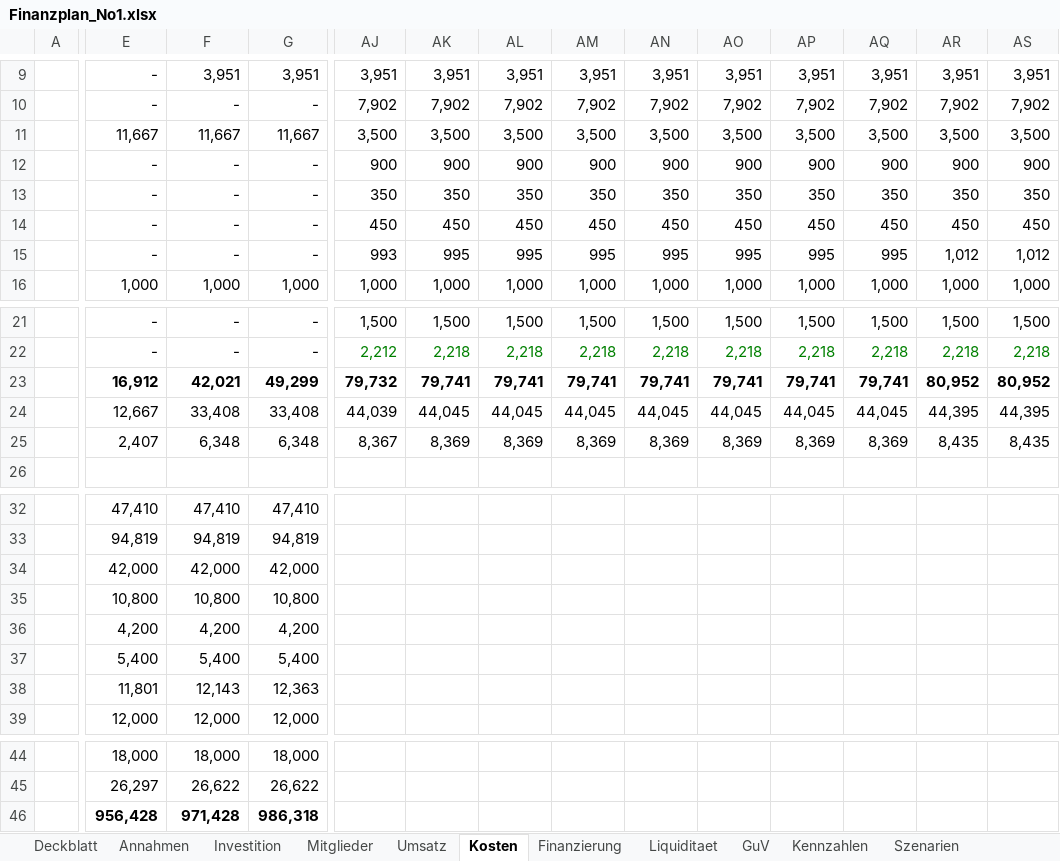
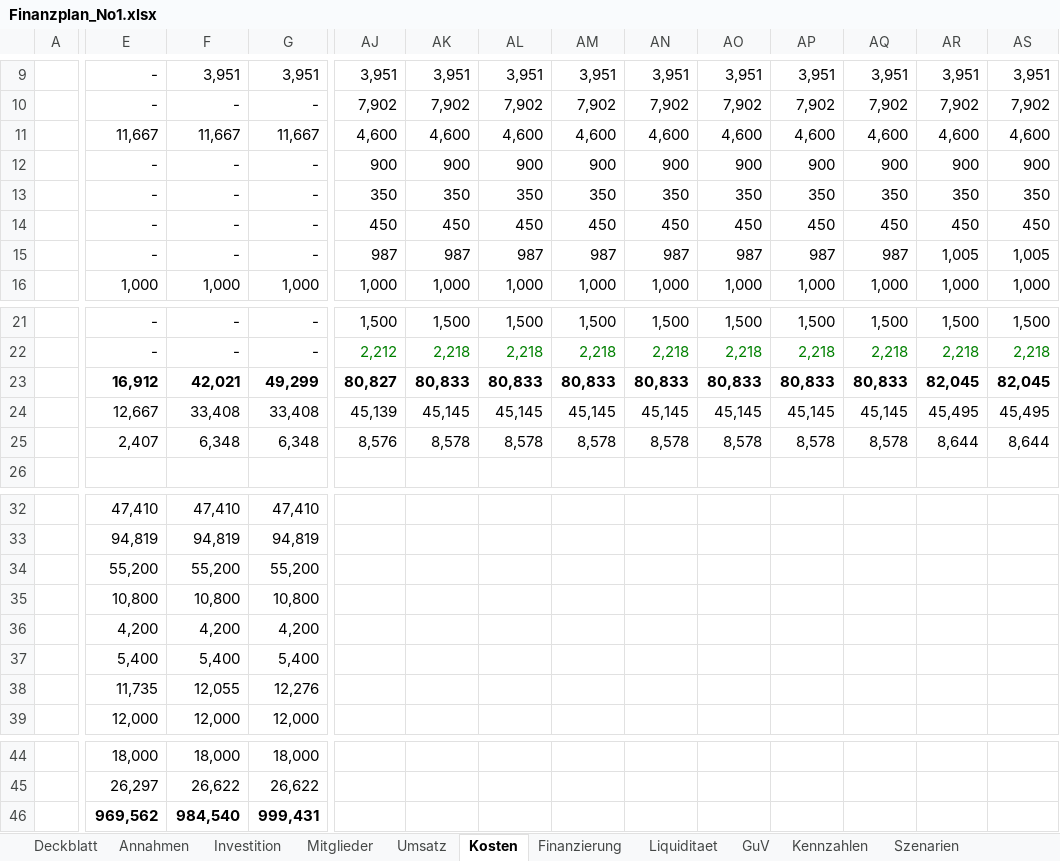
Before and after one commit to JITrap/NextGen-Lernen, an Excel workbook: gym-planner/businessplan/Finanzplan_No1.xlsx, sheet Kosten, drawn as a sheet; only a part is shown, gaps mark what is left out; values as stored, in another font and other column widths than the file's, no borders; removed rows and columns are numbered as before the commit, all else as after; rows hold the shown columns only; the diff covers the shown part only; the diff names each change by its address in the sheet, - before the commit and + after, or states it on an @@ line.

```diff
--- a/gym-planner/businessplan/Finanzplan_No1.xlsx (sheet Kosten)
+++ b/gym-planner/businessplan/Finanzplan_No1.xlsx (sheet Kosten)
-row 11:  | 11,667 | 11,667 | 11,667 | 3,500 | 3,500 | 3,500 | 3,500 | 3,500 | 3,500 | 3,500 | 3,500 | 3,500 | 3,500
+row 11:  | 11,667 | 11,667 | 11,667 | 4,600 | 4,600 | 4,600 | 4,600 | 4,600 | 4,600 | 4,600 | 4,600 | 4,600 | 4,600
-AJ15: 993
+AJ15: 987
-AK15: 995
+AK15: 987
-AL15: 995
+AL15: 987
-AM15: 995
+AM15: 987
-AN15: 995
+AN15: 987
-AO15: 995
+AO15: 987
-AP15: 995
+AP15: 987
-AQ15: 995
+AQ15: 987
-AR15: 1,012
+AR15: 1,005
-AS15: 1,012
+AS15: 1,005
-row 23:  | 16,912 | 42,021 | 49,299 | 79,732 | 79,741 | 79,741 | 79,741 | 79,741 | 79,741 | 79,741 | 79,741 | 80,952 | 80,952
-row 24:  | 12,667 | 33,408 | 33,408 | 44,039 | 44,045 | 44,045 | 44,045 | 44,045 | 44,045 | 44,045 | 44,045 | 44,395 | 44,395
-row 25:  | 2,407 | 6,348 | 6,348 | 8,367 | 8,369 | 8,369 | 8,369 | 8,369 | 8,369 | 8,369 | 8,369 | 8,435 | 8,435
+row 23:  | 16,912 | 42,021 | 49,299 | 80,827 | 80,833 | 80,833 | 80,833 | 80,833 | 80,833 | 80,833 | 80,833 | 82,045 | 82,045
+row 24:  | 12,667 | 33,408 | 33,408 | 45,139 | 45,145 | 45,145 | 45,145 | 45,145 | 45,145 | 45,145 | 45,145 | 45,495 | 45,495
+row 25:  | 2,407 | 6,348 | 6,348 | 8,576 | 8,578 | 8,578 | 8,578 | 8,578 | 8,578 | 8,578 | 8,578 | 8,644 | 8,644
-row 34:  | 42,000 | 42,000 | 42,000
+row 34:  | 55,200 | 55,200 | 55,200
-E38: 11,801
+E38: 11,735
-F38: 12,143
+F38: 12,055
-G38: 12,363
+G38: 12,276
-row 46:  | 956,428 | 971,428 | 986,318
+row 46:  | 969,562 | 984,540 | 999,431
```
Also changed, not shown: 22 edited cells elsewhere in this sheet, sheet Finanzierung, sheet Liquiditaet, sheet Umsatz, sheet Szenarien, sheet GuV, sheet Mitglieder, 3 more sheets, formulas that keep their value, 16 other files.
